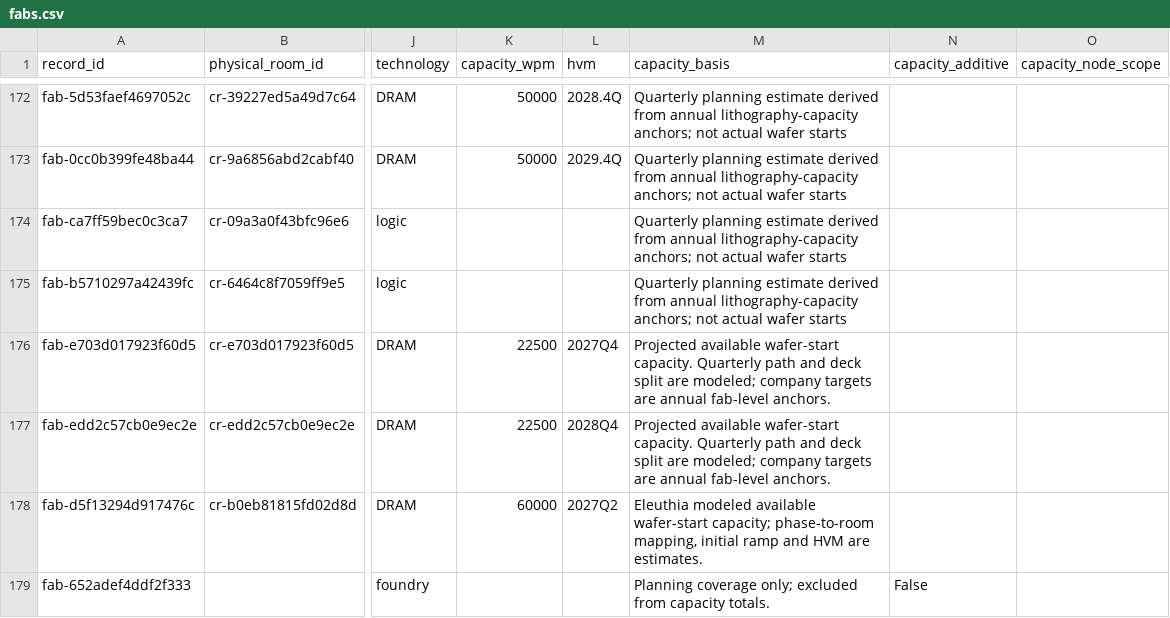
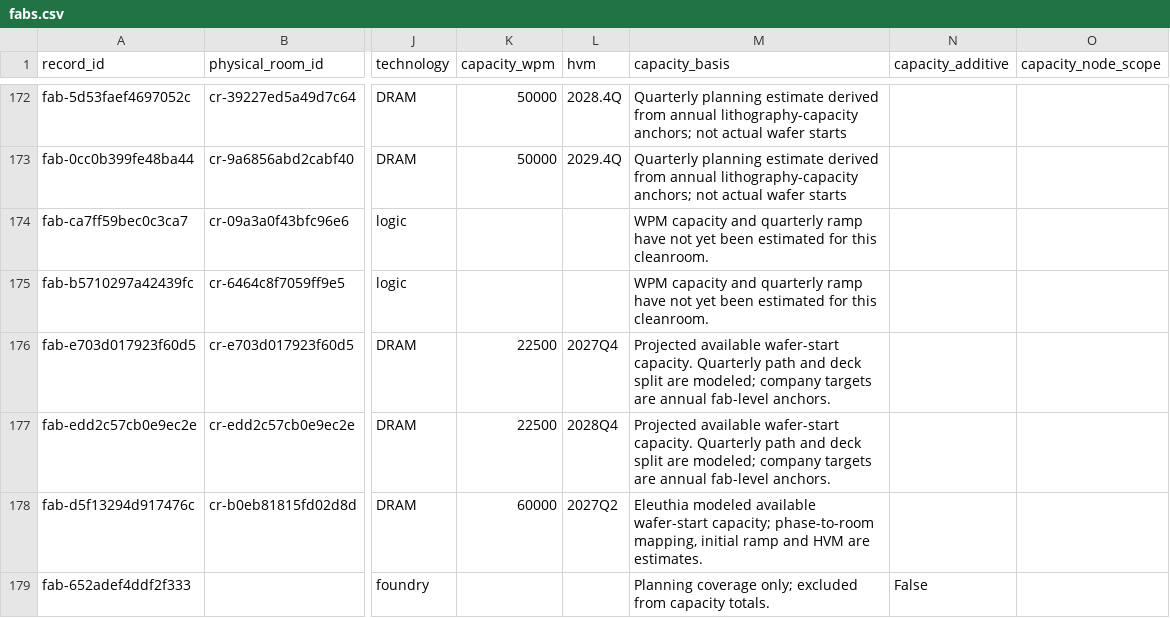
Before and after one commit to kldn04/20977, a CSV file: fabs.csv, drawn as a sheet; only a part is shown, gaps mark what is left out; the diff names each change by its address in the sheet, - before the commit and + after, or states it on an @@ line.

Commit message:
Correct capacity basis for Intel Fab 38 cleanrooms

```diff
--- a/fabs.csv
+++ b/fabs.csv
-M174:M175 (capacity_basis): Quarterly planning estimate derived from annual lithography-capacity anchors; not actual wafer starts
+M174:M175 (capacity_basis): WPM capacity and quarterly ramp have not yet been estimated for this cleanroom.
```
Also changed, not shown: 1 other file.
